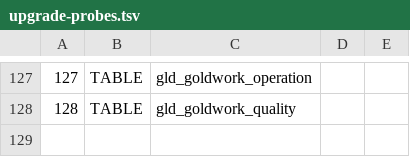
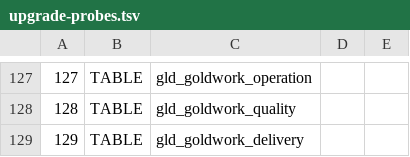
Before and after one commit to sxliuchen-hash/zhubao-ERP, a TSV file: backend/src/main/resources/db/mysql/upgrade-probes.tsv, drawn as a sheet; only a part is shown, gaps mark what is left out; the diff names each change by its address in the sheet, - before the commit and + after, or states it on an @@ line.

```diff
--- a/backend/src/main/resources/db/mysql/upgrade-probes.tsv
+++ b/backend/src/main/resources/db/mysql/upgrade-probes.tsv
+row 129: 129 | TABLE | gld_goldwork_delivery
```
Also changed, not shown: 14 other files.
